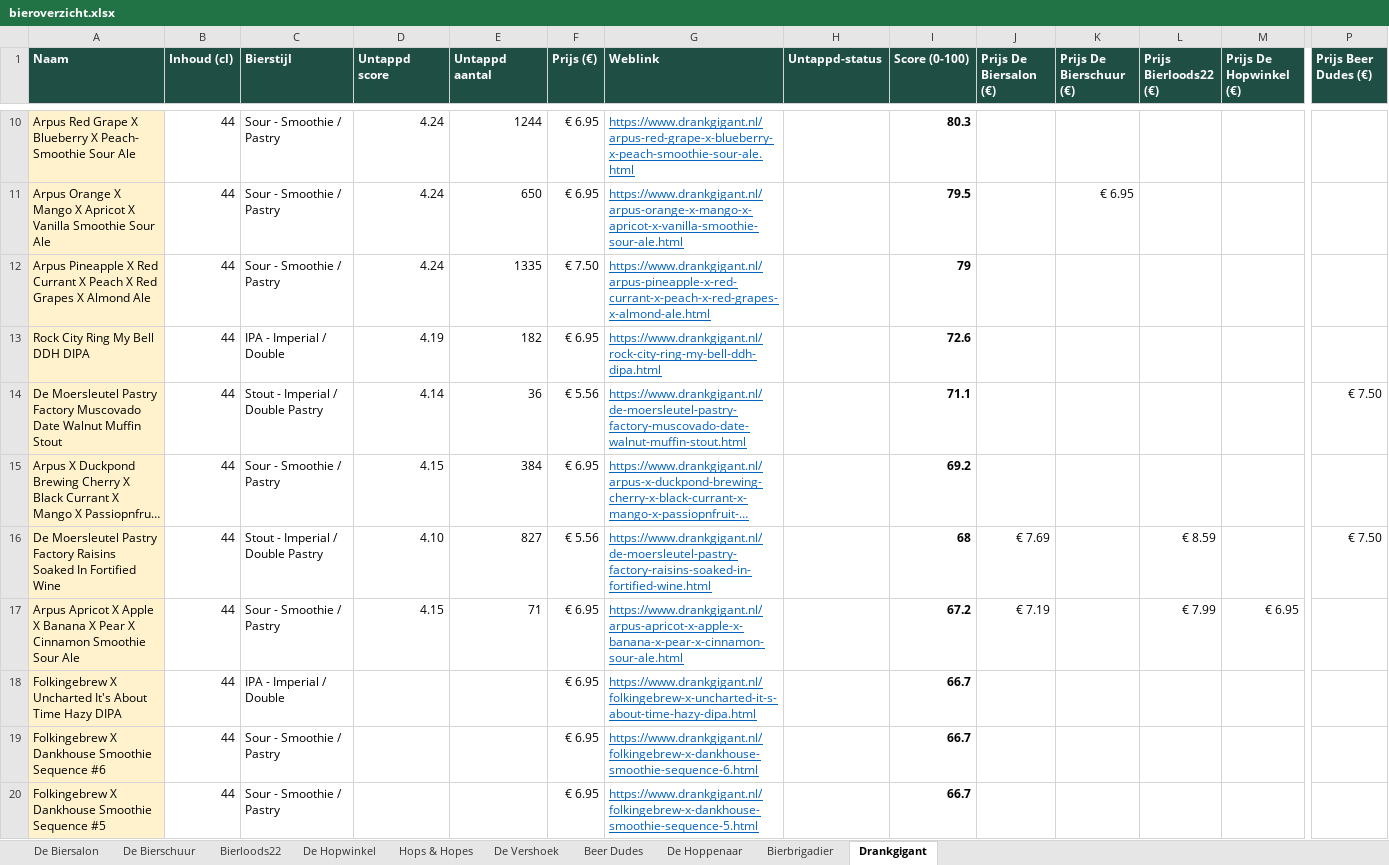
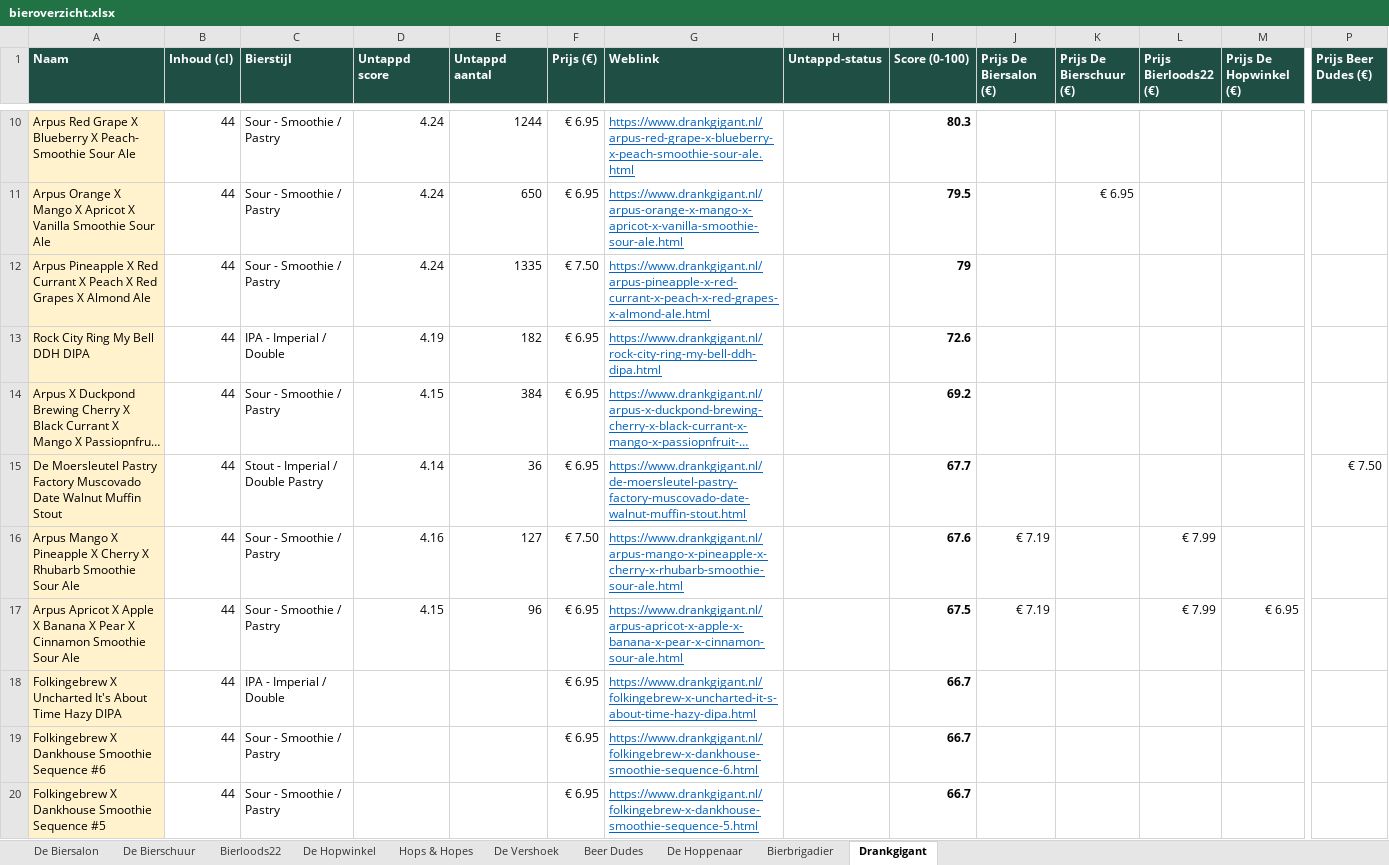
Before and after one commit to RdG-Bier/DeBierScraper, an Excel workbook: docs/bieroverzicht.xlsx, sheet Drankgigant, drawn as a sheet; only a part is shown, gaps mark what is left out; long unchanged cells end in …; values as stored, in another font and other column widths than the file's, no borders; conditional formats not drawn; removed rows and columns are numbered as before the commit, all else as after; rows hold the shown columns only; the diff covers the shown part only; the diff names each change by its address in the sheet, - before the commit and + after, or states it on an @@ line.

```diff
--- a/docs/bieroverzicht.xlsx (sheet Drankgigant)
+++ b/docs/bieroverzicht.xlsx (sheet Drankgigant)
-row 14: De Moersleutel Pastry Factory Muscovado Date Walnut Muffin Stout | 44 | Stout - Imperial / Double Pastry | 4.14 | 36 | € 5.56 | https://www.drankgigant.nl/de-moersleutel-pastry-factory-muscovado-date-walnut-muffin-stout.html |  | 71.1 |  |  |  |  | € 7.50
-row 16: De Moersleutel Pastry Factory Raisins Soaked In Fortified Wine | 44 | Stout - Imperial / Double Pastry | 4.10 | 827 | € 5.56 | https://www.drankgigant.nl/de-moersleutel-pastry-factory-raisins-soaked-in-fortified-wine.html |  | 68 | € 7.69 |  | € 8.59 |  | € 7.50
+row 15: De Moersleutel Pastry Factory Muscovado Date Walnut Muffin Stout | 44 | Stout - Imperial / Double Pastry | 4.14 | 36 | € 6.95 | https://www.drankgigant.nl/de-moersleutel-pastry-factory-muscovado-date-walnut-muffin-stout.html |  | 67.7 |  |  |  |  | € 7.50
+row 16: Arpus Mango X Pineapple X Cherry X Rhubarb Smoothie Sour Ale | 44 | Sour - Smoothie / Pastry | 4.16 | 127 | € 7.50 | https://www.drankgigant.nl/arpus-mango-x-pineapple-x-cherry-x-rhubarb-smoothie-sour-ale.html |  | 67.6 | € 7.19 |  | € 7.99
-E17 (Untappd aantal): 71
+E17 (Untappd aantal): 96
-I17 (Score (0-100)): 67.2
+I17 (Score (0-100)): 67.5
```
Also changed, not shown: 12 added rows, 13 removed rows and 3 edited cells elsewhere in this sheet, sheet De Hopwinkel, sheet De Biersalon, sheet Bierloods22, sheet Hops & Hopes, sheet Bierbrigadier, sheet De Bierschuur, 3 more sheets, 33 other files.
